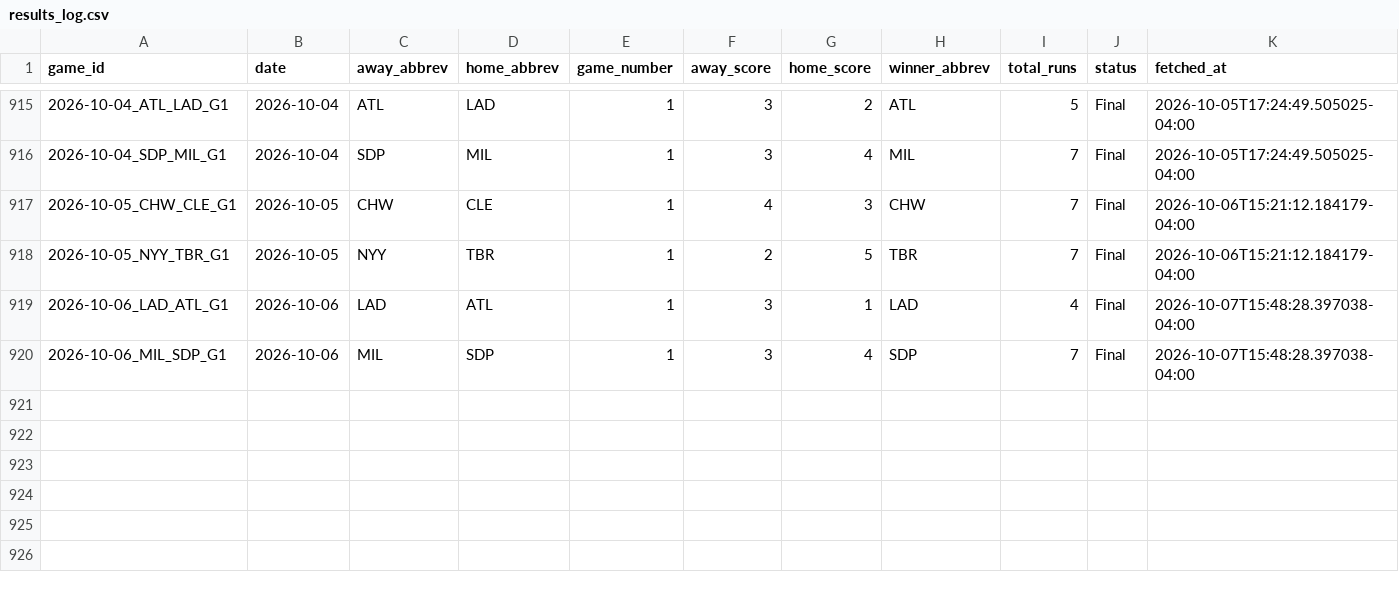
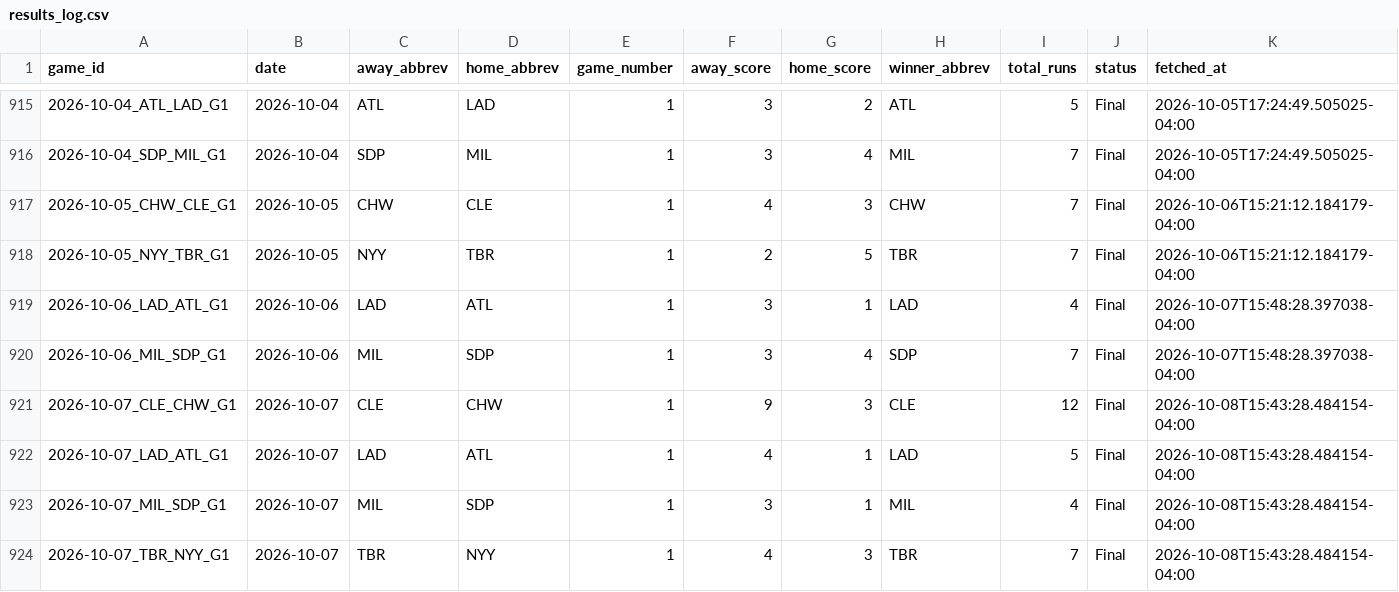
Before and after one commit to hobbescodez/sports, a CSV file: sports/mlb/data/results_log.csv, drawn as a sheet; only a part is shown, gaps mark what is left out.

```diff
--- a/sports/mlb/data/results_log.csv
+++ b/sports/mlb/data/results_log.csv
@@ -920 +920,5 @@ game_id,date,away_abbrev,home_abbrev,game_number,away_score,home_score,winner_ab
 2026-10-06_MIL_SDP_G1,2026-10-06,MIL,SDP,1,3,4,SDP,7,Final,2026-10-07T15:48:28.397038-04:00
+2026-10-07_CLE_CHW_G1,2026-10-07,CLE,CHW,1,9,3,CLE,12,Final,2026-10-08T15:43:28.484154-04:00
+2026-10-07_LAD_ATL_G1,2026-10-07,LAD,ATL,1,4,1,LAD,5,Final,2026-10-08T15:43:28.484154-04:00
+2026-10-07_MIL_SDP_G1,2026-10-07,MIL,SDP,1,3,1,MIL,4,Final,2026-10-08T15:43:28.484154-04:00
+2026-10-07_TBR_NYY_G1,2026-10-07,TBR,NYY,1,4,3,TBR,7,Final,2026-10-08T15:43:28.484154-04:00
```
Also changed, not shown: sports/mlb/data/predictions_log.csv, 2 other files.
